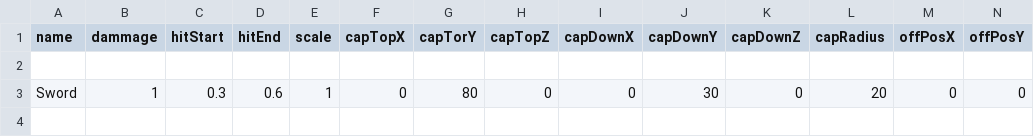
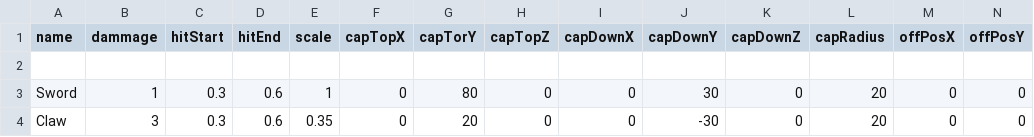
Before and after one commit to MikanThe3rd/2026_Winter, a CSV file: Data/CSV/Weapon.csv, drawn as a sheet; only a part is shown; rows hold the shown columns only; the diff names each change by its address in the sheet, - before the commit and + after, or states it on an @@ line.

```diff
--- a/Data/CSV/Weapon.csv
+++ b/Data/CSV/Weapon.csv
+row 4: Claw | 3 | 0.3 | 0.6 | 0.35 | 0 | 20 | 0 | 0 | -30 | 0 | 20 | 0 | 0
```
Also changed, not shown: Data/CSV/EnemySpawn.csv, 35 other files.
